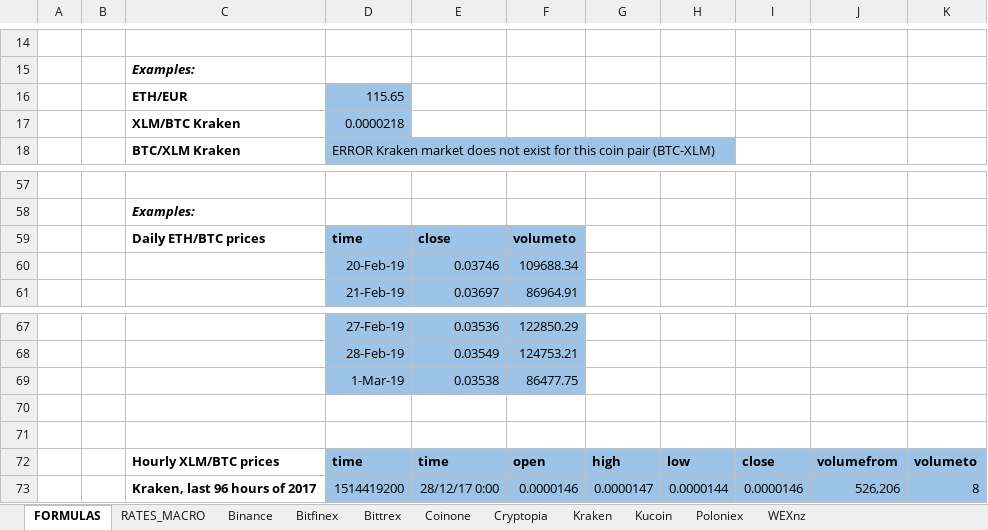
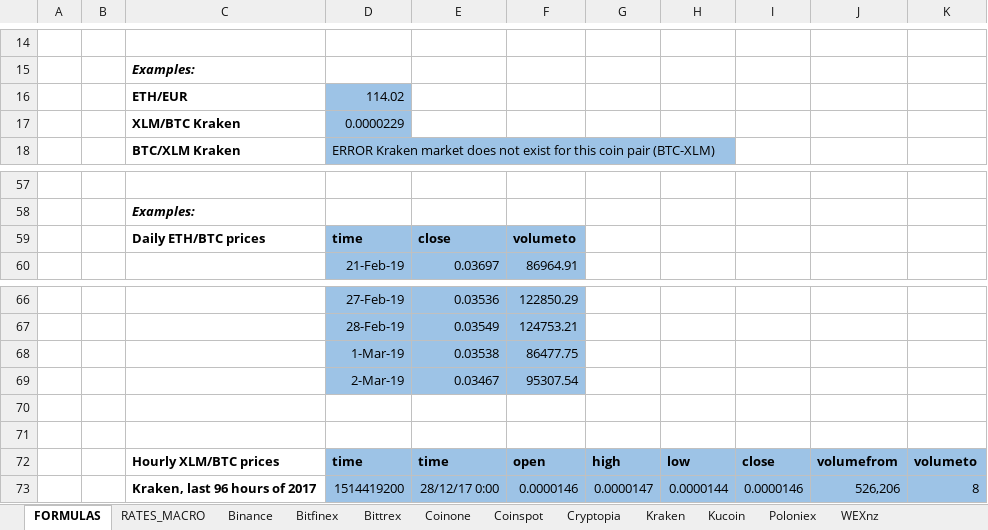
Before and after one commit to krijnsent/crypto_vba, an Excel workbook: crypto_vba_example.xlsm, sheet FORMULAS, drawn as a sheet; only a part is shown, gaps mark what is left out; values as stored, in another font and other column widths than the file's, no borders; removed rows and columns are numbered as before the commit, all else as after; the diff names each change by its address in the sheet, - before the commit and + after, or states it on an @@ line.

```diff
--- a/crypto_vba_example.xlsm (sheet FORMULAS)
+++ b/crypto_vba_example.xlsm (sheet FORMULAS)
+sheet tab: Coinspot
-D16: 115.65
+D16: 114.02
-D17: 0.0000218
+D17: 0.0000229
-row 60:  |  |  | 20-Feb-19 | 0.03746 | 109688.34
+row 69:  |  |  | 2-Mar-19 | 0.03467 | 95307.54
```
Also changed, not shown: charts or pictures, 2 other files.
